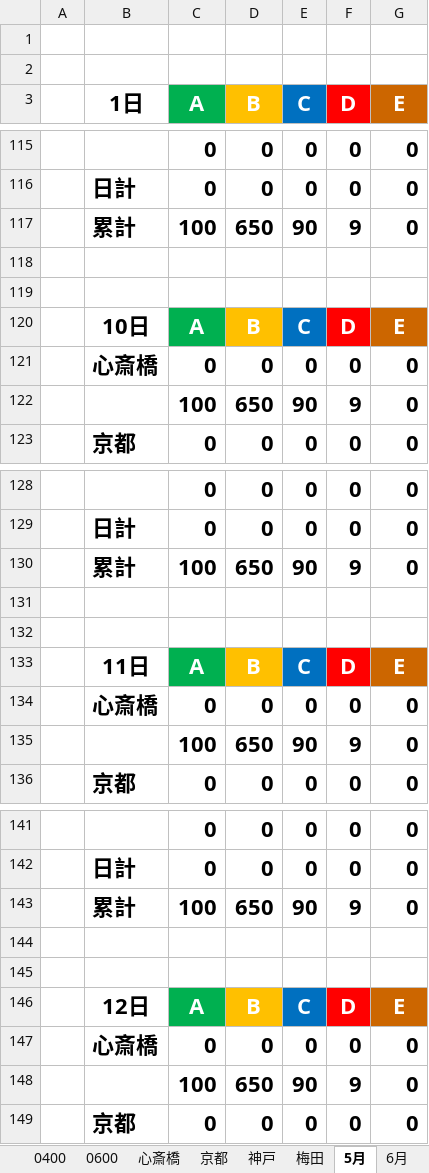
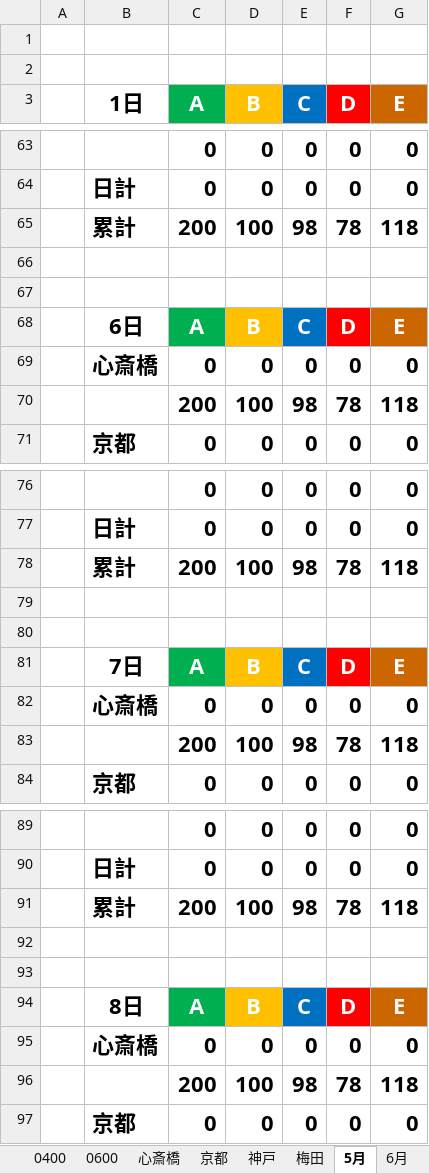
Before and after one commit to tayoon/SaleData-VBA, an Excel workbook: sample2.xlsm, sheet 5月, drawn as a sheet; only a part is shown, gaps mark what is left out; values as stored, in another font and other column widths than the file's, no borders; removed rows and columns are numbered as before the commit, all else as after; the diff covers the shown part only; the diff names each change by its address in the sheet, - before the commit and + after, or states it on an @@ line.

```diff
--- a/sample2.xlsm (sheet 5月)
+++ b/sample2.xlsm (sheet 5月)
-row 117:  | 累計 | 100 | 650 | 90 | 9 | 0
+row 65:  | 累計 | 200 | 100 | 98 | 78 | 118
-row 122:  |  | 100 | 650 | 90 | 9 | 0
+row 70:  |  | 200 | 100 | 98 | 78 | 118
-row 130:  | 累計 | 100 | 650 | 90 | 9 | 0
+row 78:  | 累計 | 200 | 100 | 98 | 78 | 118
-row 135:  |  | 100 | 650 | 90 | 9 | 0
+row 83:  |  | 200 | 100 | 98 | 78 | 118
-row 143:  | 累計 | 100 | 650 | 90 | 9 | 0
+row 91:  | 累計 | 200 | 100 | 98 | 78 | 118
-row 148:  |  | 100 | 650 | 90 | 9 | 0
+row 96:  |  | 200 | 100 | 98 | 78 | 118
```
Also changed, not shown: 78 added rows, 78 removed rows, 58 moved rows, 18 edited cells and cell formats elsewhere in this sheet, sheet 6月, sheet 7月, sheet 8月, sheet 心斎橋, formulas that keep their value, charts or pictures, 2 other files.
